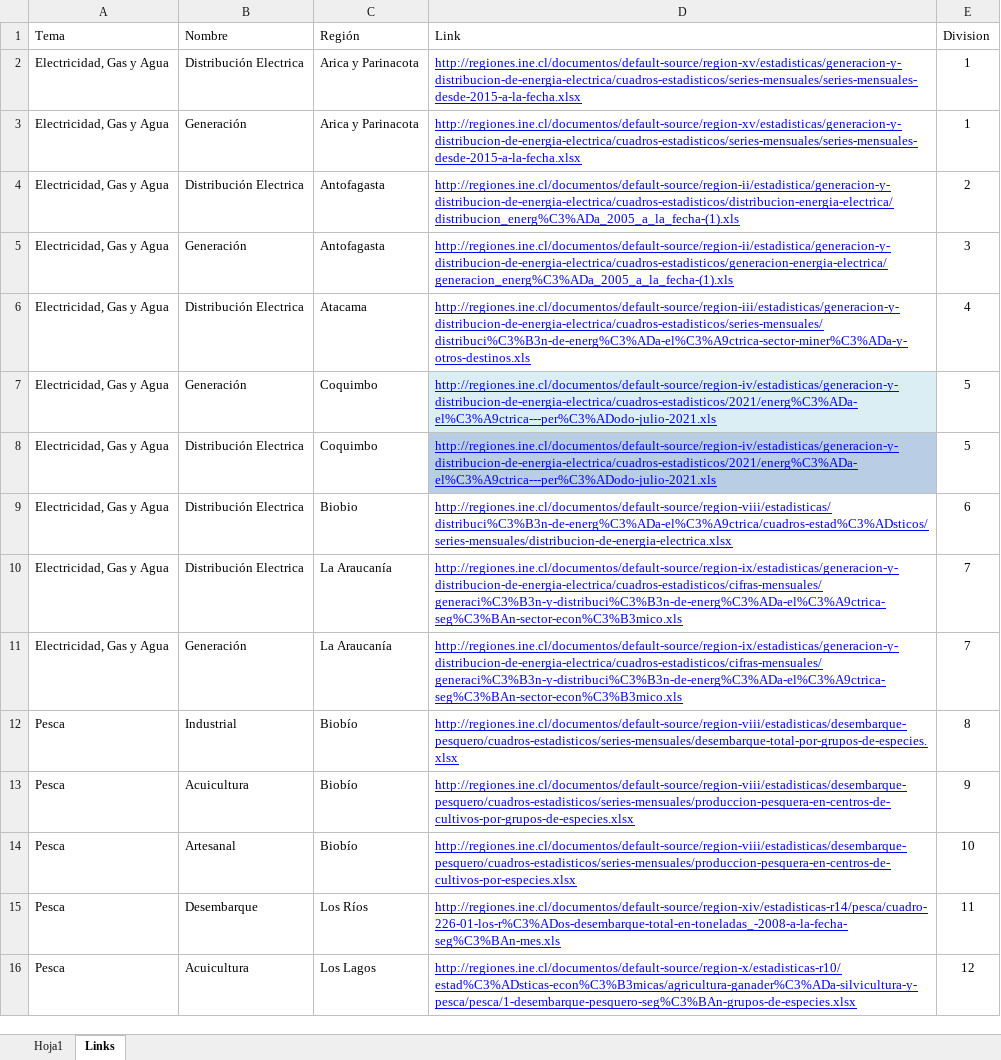
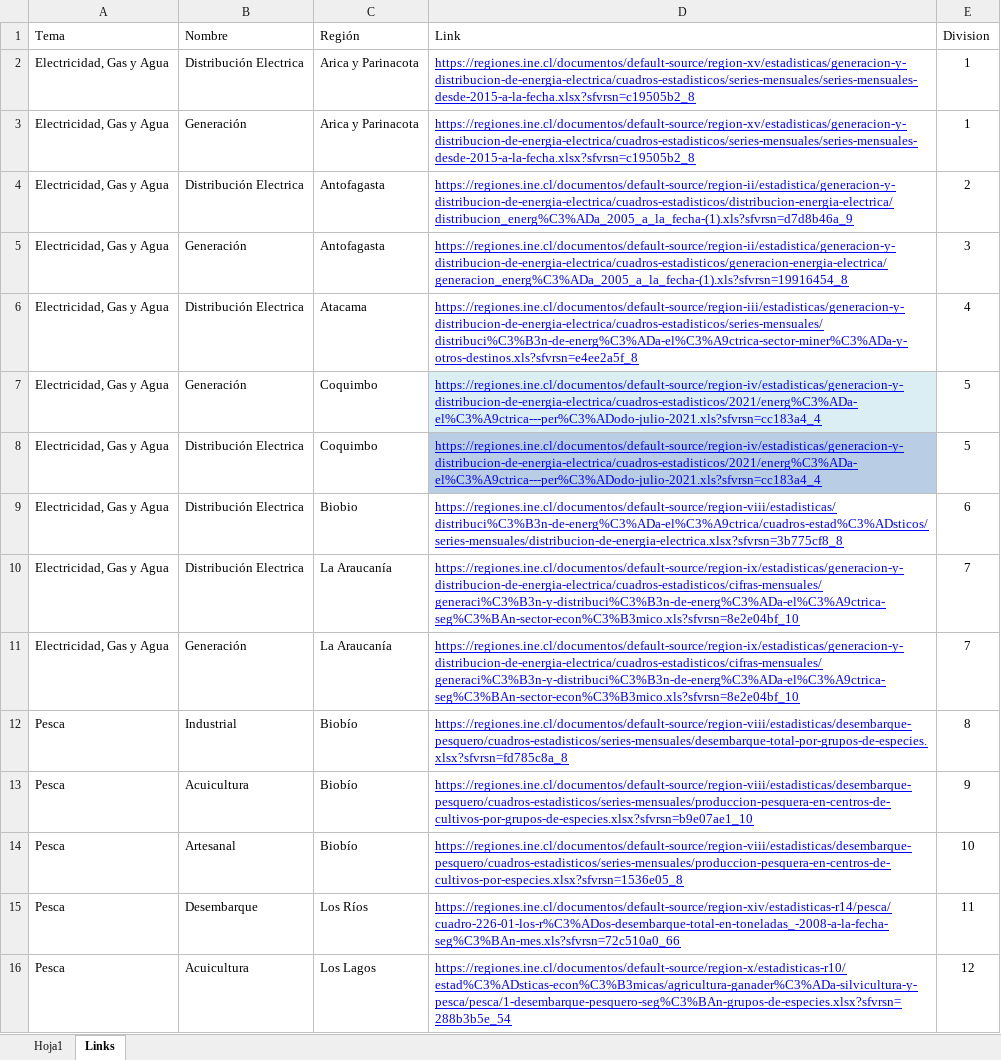
Before and after one commit to hectorflores329/logicaEstadistica, an Excel workbook: estadísticas-regionales-nuevo.xlsx, sheet Links, drawn as a sheet; values as stored, in another font and other column widths than the file's, no borders; table styles not drawn; the diff names each change by its address in the sheet, - before the commit and + after, or states it on an @@ line.

```diff
--- a/estadísticas-regionales-nuevo.xlsx (sheet Links)
+++ b/estadísticas-regionales-nuevo.xlsx (sheet Links)
-D2:D3 (Link): http://regiones.ine.cl/documentos/default-source/region-xv/estadisticas/generacion-y-distribucion-de-energia-electrica/cuadros-estadisticos/series-mensuales/series-mensuales-desde-2015-a-la-fecha.xlsx
+D2:D3 (Link): https://regiones.ine.cl/documentos/default-source/region-xv/estadisticas/generacion-y-distribucion-de-energia-electrica/cuadros-estadisticos/series-mensuales/series-mensuales-desde-2015-a-la-fecha.xlsx?sfvrsn=c19505b2_8
-D4 (Link): http://regiones.ine.cl/documentos/default-source/region-ii/estadistica/generacion-y-distribucion-de-energia-electrica/cuadros-estadisticos/distribucion-energia-electrica/distribucion_energ%C3%ADa_2005_a_la_fecha-(1).xls
+D4 (Link): https://regiones.ine.cl/documentos/default-source/region-ii/estadistica/generacion-y-distribucion-de-energia-electrica/cuadros-estadisticos/distribucion-energia-electrica/distribucion_energ%C3%ADa_2005_a_la_fecha-(1).xls?sfvrsn=d7d8b46a_9
-D5 (Link): http://regiones.ine.cl/documentos/default-source/region-ii/estadistica/generacion-y-distribucion-de-energia-electrica/cuadros-estadisticos/generacion-energia-electrica/generacion_energ%C3%ADa_2005_a_la_fecha-(1).xls
+D5 (Link): https://regiones.ine.cl/documentos/default-source/region-ii/estadistica/generacion-y-distribucion-de-energia-electrica/cuadros-estadisticos/generacion-energia-electrica/generacion_energ%C3%ADa_2005_a_la_fecha-(1).xls?sfvrsn=19916454_8
-D6 (Link): http://regiones.ine.cl/documentos/default-source/region-iii/estadisticas/generacion-y-distribucion-de-energia-electrica/cuadros-estadisticos/series-mensuales/distribuci%C3%B3n-de-energ%C3%ADa-el%C3%A9ctrica-sector-miner%C3%ADa-y-otros-destinos.xls
+D6 (Link): https://regiones.ine.cl/documentos/default-source/region-iii/estadisticas/generacion-y-distribucion-de-energia-electrica/cuadros-estadisticos/series-mensuales/distribuci%C3%B3n-de-energ%C3%ADa-el%C3%A9ctrica-sector-miner%C3%ADa-y-otros-destinos.xls?sfvrsn=e4ee2a5f_8
-D7:D8 (Link): http://regiones.ine.cl/documentos/default-source/region-iv/estadisticas/generacion-y-distribucion-de-energia-electrica/cuadros-estadisticos/2021/energ%C3%ADa-el%C3%A9ctrica---per%C3%ADodo-julio-2021.xls
+D7:D8 (Link): https://regiones.ine.cl/documentos/default-source/region-iv/estadisticas/generacion-y-distribucion-de-energia-electrica/cuadros-estadisticos/2021/energ%C3%ADa-el%C3%A9ctrica---per%C3%ADodo-julio-2021.xls?sfvrsn=cc183a4_4
-D9 (Link): http://regiones.ine.cl/documentos/default-source/region-viii/estadisticas/distribuci%C3%B3n-de-energ%C3%ADa-el%C3%A9ctrica/cuadros-estad%C3%ADsticos/series-mensuales/distribucion-de-energia-electrica.xlsx
+D9 (Link): https://regiones.ine.cl/documentos/default-source/region-viii/estadisticas/distribuci%C3%B3n-de-energ%C3%ADa-el%C3%A9ctrica/cuadros-estad%C3%ADsticos/series-mensuales/distribucion-de-energia-electrica.xlsx?sfvrsn=3b775cf8_8
-D10:D11 (Link): http://regiones.ine.cl/documentos/default-source/region-ix/estadisticas/generacion-y-distribucion-de-energia-electrica/cuadros-estadisticos/cifras-mensuales/generaci%C3%B3n-y-distribuci%C3%B3n-de-energ%C3%ADa-el%C3%A9ctrica-seg%C3%BAn-sector-econ%C3%B3mico.xls
+D10:D11 (Link): https://regiones.ine.cl/documentos/default-source/region-ix/estadisticas/generacion-y-distribucion-de-energia-electrica/cuadros-estadisticos/cifras-mensuales/generaci%C3%B3n-y-distribuci%C3%B3n-de-energ%C3%ADa-el%C3%A9ctrica-seg%C3%BAn-sector-econ%C3%B3mico.xls?sfvrsn=8e2e04bf_10
-D12 (Link): http://regiones.ine.cl/documentos/default-source/region-viii/estadisticas/desembarque-pesquero/cuadros-estadisticos/series-mensuales/desembarque-total-por-grupos-de-especies.xlsx
+D12 (Link): https://regiones.ine.cl/documentos/default-source/region-viii/estadisticas/desembarque-pesquero/cuadros-estadisticos/series-mensuales/desembarque-total-por-grupos-de-especies.xlsx?sfvrsn=fd785c8a_8
-D13 (Link): http://regiones.ine.cl/documentos/default-source/region-viii/estadisticas/desembarque-pesquero/cuadros-estadisticos/series-mensuales/produccion-pesquera-en-centros-de-cultivos-por-grupos-de-especies.xlsx
+D13 (Link): https://regiones.ine.cl/documentos/default-source/region-viii/estadisticas/desembarque-pesquero/cuadros-estadisticos/series-mensuales/produccion-pesquera-en-centros-de-cultivos-por-grupos-de-especies.xlsx?sfvrsn=b9e07ae1_10
-D14 (Link): http://regiones.ine.cl/documentos/default-source/region-viii/estadisticas/desembarque-pesquero/cuadros-estadisticos/series-mensuales/produccion-pesquera-en-centros-de-cultivos-por-especies.xlsx
+D14 (Link): https://regiones.ine.cl/documentos/default-source/region-viii/estadisticas/desembarque-pesquero/cuadros-estadisticos/series-mensuales/produccion-pesquera-en-centros-de-cultivos-por-especies.xlsx?sfvrsn=1536e05_8
-D15 (Link): http://regiones.ine.cl/documentos/default-source/region-xiv/estadisticas-r14/pesca/cuadro-226-01-los-r%C3%ADos-desembarque-total-en-toneladas_-2008-a-la-fecha-seg%C3%BAn-mes.xls
+D15 (Link): https://regiones.ine.cl/documentos/default-source/region-xiv/estadisticas-r14/pesca/cuadro-226-01-los-r%C3%ADos-desembarque-total-en-toneladas_-2008-a-la-fecha-seg%C3%BAn-mes.xls?sfvrsn=72c510a0_66
-D16 (Link): http://regiones.ine.cl/documentos/default-source/region-x/estadisticas-r10/estad%C3%ADsticas-econ%C3%B3micas/agricultura-ganader%C3%ADa-silvicultura-y-pesca/pesca/1-desembarque-pesquero-seg%C3%BAn-grupos-de-especies.xlsx
+D16 (Link): https://regiones.ine.cl/documentos/default-source/region-x/estadisticas-r10/estad%C3%ADsticas-econ%C3%B3micas/agricultura-ganader%C3%ADa-silvicultura-y-pesca/pesca/1-desembarque-pesquero-seg%C3%BAn-grupos-de-especies.xlsx?sfvrsn=288b3b5e_54
```
Also changed, not shown: 1 other file.
